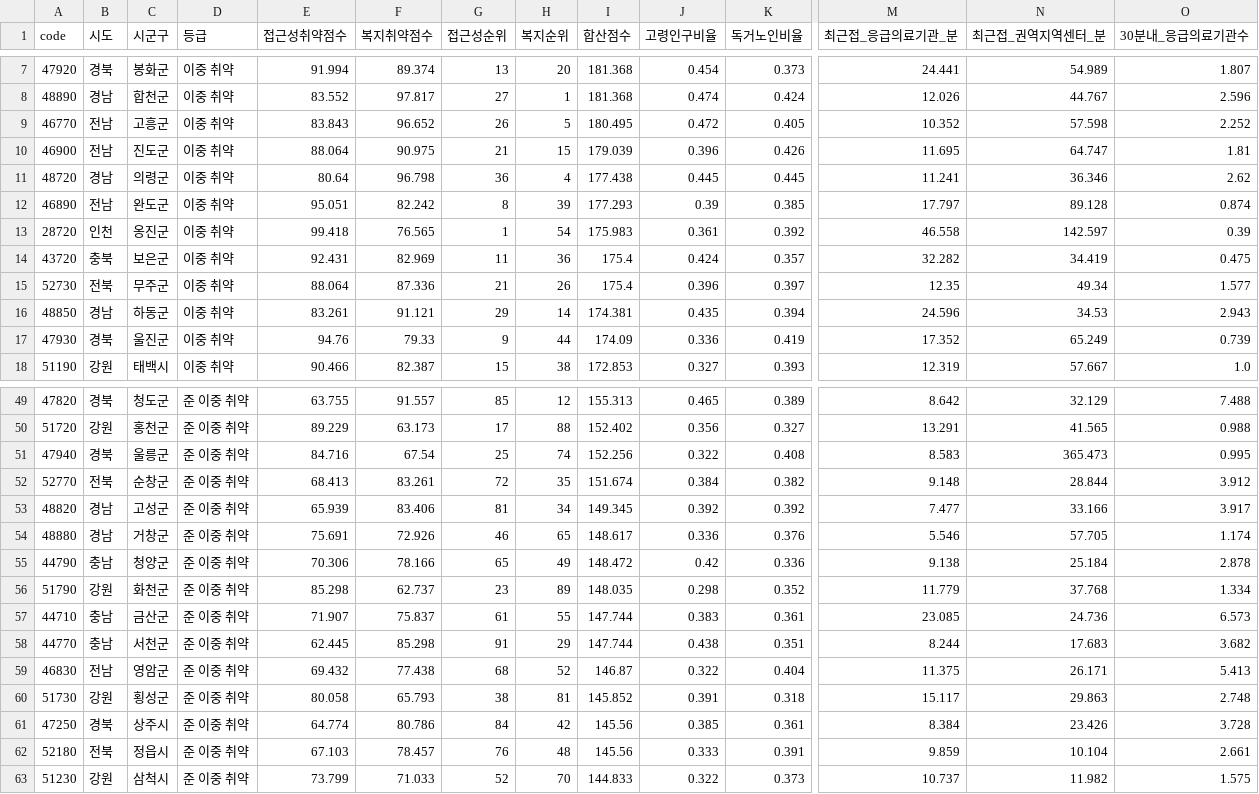
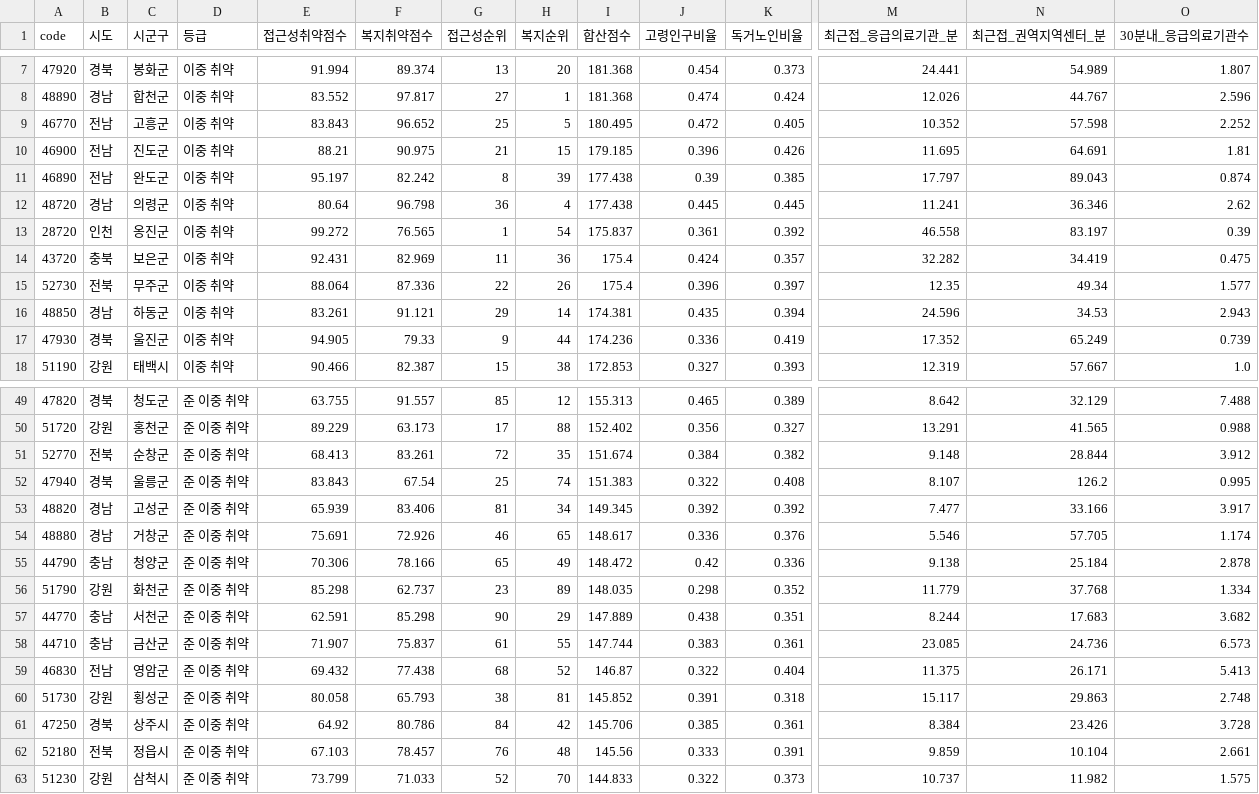
Before and after one commit to gaeun1961/emergency-policy-clustering-analysis, a CSV file: outputs/double_vulnerable.csv, drawn as a sheet; only a part is shown, gaps mark what is left out; removed rows and columns are numbered as before the commit, all else as after; rows hold the shown columns only; the diff covers the shown part only; the diff names each change by its address in the sheet, - before the commit and + after, or states it on an @@ line.

```diff
--- a/outputs/double_vulnerable.csv
+++ b/outputs/double_vulnerable.csv
-G9 (접근성순위): 26
+G9 (접근성순위): 25
-E10 (접근성취약점수): 88.064
+E10 (접근성취약점수): 88.21
-I10 (합산점수): 179.039
+I10 (합산점수): 179.185
-N10 (최근접_권역지역센터_분): 64.747
+N10 (최근접_권역지역센터_분): 64.691
+row 11: 46890 | 전남 | 완도군 | 이중 취약 | 95.197 | 82.242 | 8 | 39 | 177.438 | 0.39 | 0.385 | 17.797 | 89.043 | 0.874
-row 12: 46890 | 전남 | 완도군 | 이중 취약 | 95.051 | 82.242 | 8 | 39 | 177.293 | 0.39 | 0.385 | 17.797 | 89.128 | 0.874
-E13 (접근성취약점수): 99.418
+E13 (접근성취약점수): 99.272
-I13 (합산점수): 175.983
+I13 (합산점수): 175.837
-N13 (최근접_권역지역센터_분): 142.597
+N13 (최근접_권역지역센터_분): 83.197
-G15 (접근성순위): 21
+G15 (접근성순위): 22
-E17 (접근성취약점수): 94.76
+E17 (접근성취약점수): 94.905
-I17 (합산점수): 174.09
+I17 (합산점수): 174.236
-row 51: 47940 | 경북 | 울릉군 | 준 이중 취약 | 84.716 | 67.54 | 25 | 74 | 152.256 | 0.322 | 0.408 | 8.583 | 365.473 | 0.995
+row 52: 47940 | 경북 | 울릉군 | 준 이중 취약 | 83.843 | 67.54 | 25 | 74 | 151.383 | 0.322 | 0.408 | 8.107 | 126.2 | 0.995
+row 57: 44770 | 충남 | 서천군 | 준 이중 취약 | 62.591 | 85.298 | 90 | 29 | 147.889 | 0.438 | 0.351 | 8.244 | 17.683 | 3.682
-row 58: 44770 | 충남 | 서천군 | 준 이중 취약 | 62.445 | 85.298 | 91 | 29 | 147.744 | 0.438 | 0.351 | 8.244 | 17.683 | 3.682
-E61 (접근성취약점수): 64.774
+E61 (접근성취약점수): 64.92
-I61 (합산점수): 145.56
+I61 (합산점수): 145.706
```
Also changed, not shown: 7 edited cells elsewhere in this file, data/processed/accessibility_sigungu.csv, data/processed/sigungu_table.csv, 23 other files.
